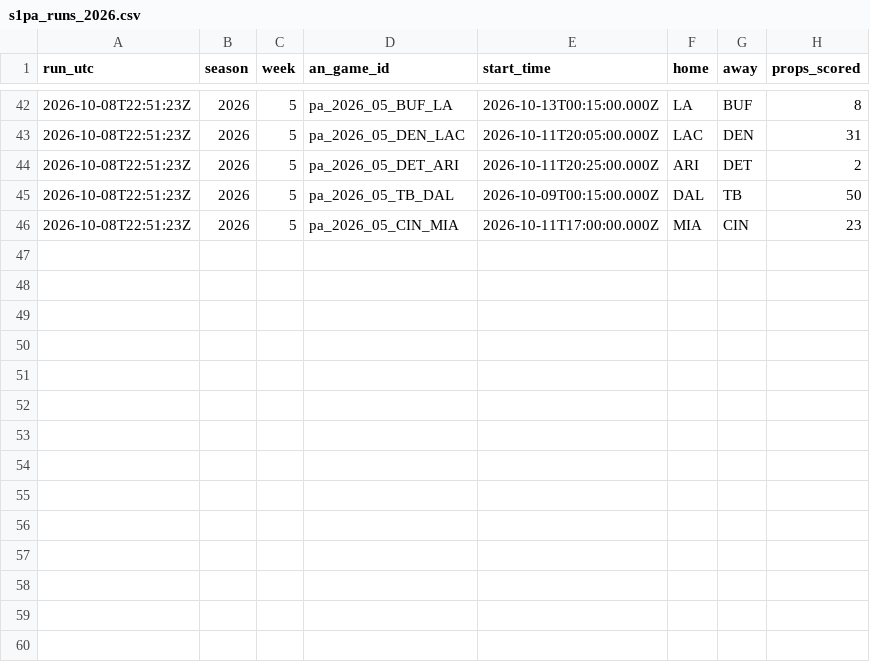
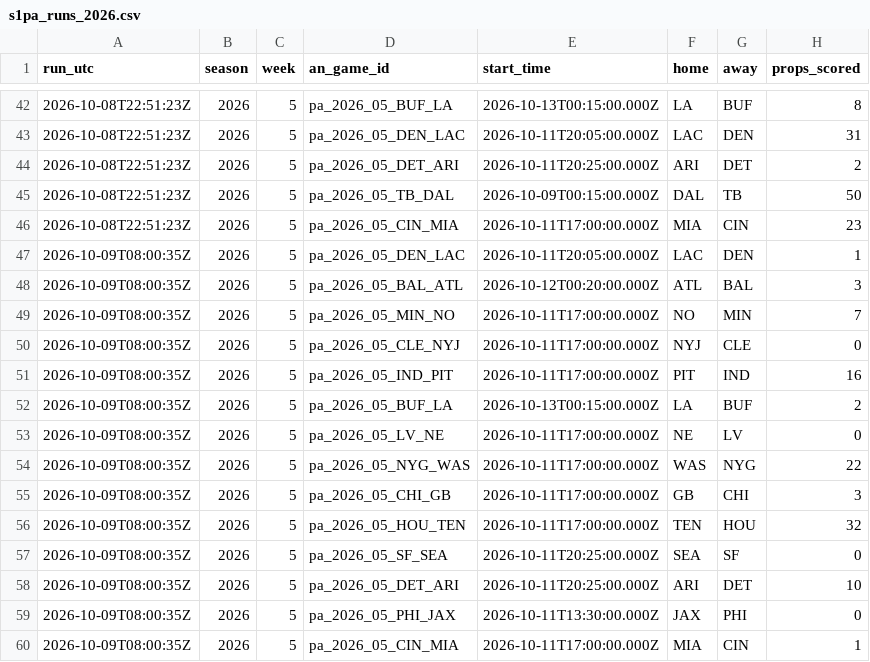
Before and after one commit to wbblanck/nfl-betting-model, a CSV file: data/live/s1pa_runs_2026.csv, drawn as a sheet; only a part is shown, gaps mark what is left out.

Commit message:
S1 live: run

```diff
--- a/data/live/s1pa_runs_2026.csv
+++ b/data/live/s1pa_runs_2026.csv
@@ -46 +46,15 @@ run_utc,season,week,an_game_id,start_time,home,away,props_scored
 2026-10-08T22:51:23Z,2026,5,pa_2026_05_CIN_MIA,2026-10-11T17:00:00.000Z,MIA,CIN,23
+2026-10-09T08:00:35Z,2026,5,pa_2026_05_DEN_LAC,2026-10-11T20:05:00.000Z,LAC,DEN,1
+2026-10-09T08:00:35Z,2026,5,pa_2026_05_BAL_ATL,2026-10-12T00:20:00.000Z,ATL,BAL,3
+2026-10-09T08:00:35Z,2026,5,pa_2026_05_MIN_NO,2026-10-11T17:00:00.000Z,NO,MIN,7
+2026-10-09T08:00:35Z,2026,5,pa_2026_05_CLE_NYJ,2026-10-11T17:00:00.000Z,NYJ,CLE,0
+2026-10-09T08:00:35Z,2026,5,pa_2026_05_IND_PIT,2026-10-11T17:00:00.000Z,PIT,IND,16
+2026-10-09T08:00:35Z,2026,5,pa_2026_05_BUF_LA,2026-10-13T00:15:00.000Z,LA,BUF,2
+2026-10-09T08:00:35Z,2026,5,pa_2026_05_LV_NE,2026-10-11T17:00:00.000Z,NE,LV,0
+2026-10-09T08:00:35Z,2026,5,pa_2026_05_NYG_WAS,2026-10-11T17:00:00.000Z,WAS,NYG,22
+2026-10-09T08:00:35Z,2026,5,pa_2026_05_CHI_GB,2026-10-11T17:00:00.000Z,GB,CHI,3
+2026-10-09T08:00:35Z,2026,5,pa_2026_05_HOU_TEN,2026-10-11T17:00:00.000Z,TEN,HOU,32
+2026-10-09T08:00:35Z,2026,5,pa_2026_05_SF_SEA,2026-10-11T20:25:00.000Z,SEA,SF,0
+2026-10-09T08:00:35Z,2026,5,pa_2026_05_DET_ARI,2026-10-11T20:25:00.000Z,ARI,DET,10
+2026-10-09T08:00:35Z,2026,5,pa_2026_05_PHI_JAX,2026-10-11T13:30:00.000Z,JAX,PHI,0
+2026-10-09T08:00:35Z,2026,5,pa_2026_05_CIN_MIA,2026-10-11T17:00:00.000Z,MIA,CIN,1
```
Also changed, not shown: data/live/parlay_compare_2026.csv, data/live/s1pa_picks_2026.csv, 7 other files.
